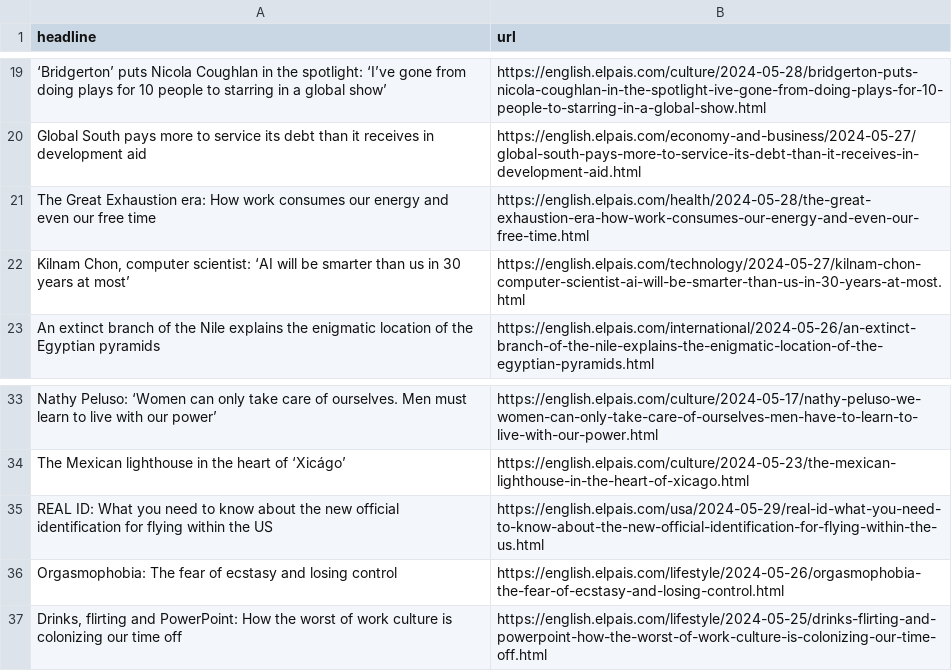
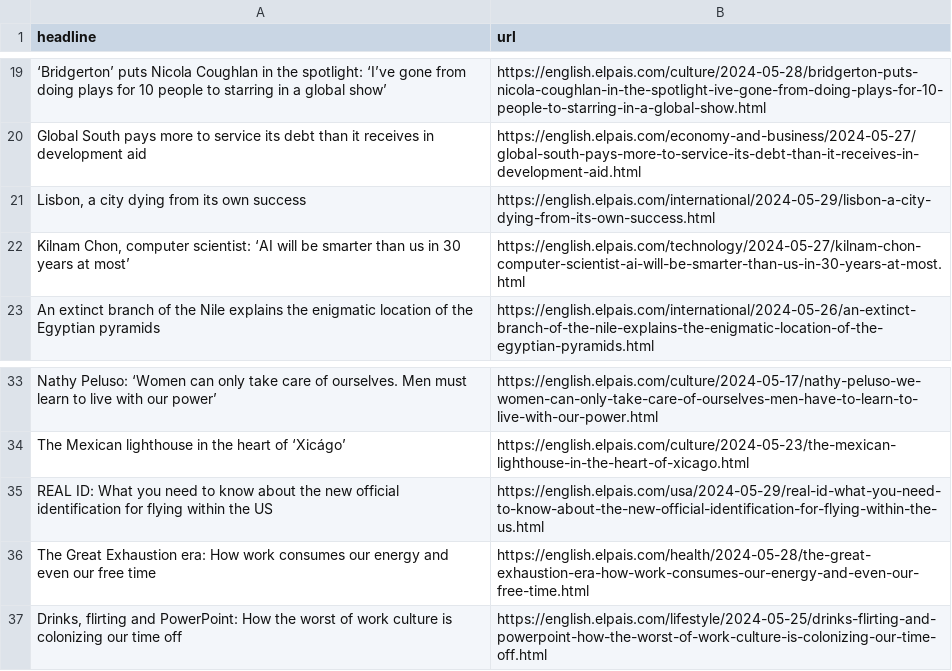
Before and after one commit to jsoma/el-pais-scraper, a CSV file: headlines.csv, drawn as a sheet; only a part is shown, gaps mark what is left out; removed rows and columns are numbered as before the commit, all else as after; the diff names each change by its address in the sheet, - before the commit and + after, or states it on an @@ line.

```diff
--- a/headlines.csv
+++ b/headlines.csv
+row 21: Lisbon, a city dying from its own success | https://english.elpais.com/international/2024-05-29/lisbon-a-city-dying-from-its-own-success.html
-row 36: Orgasmophobia: The fear of ecstasy and losing control | https://english.elpais.com/lifestyle/2024-05-26/orgasmophobia-the-fear-of-ecstasy-and-losing-control.html
@@ row 21 moved to row 36: The Great Exhaustion era: How work consu… @@
```
